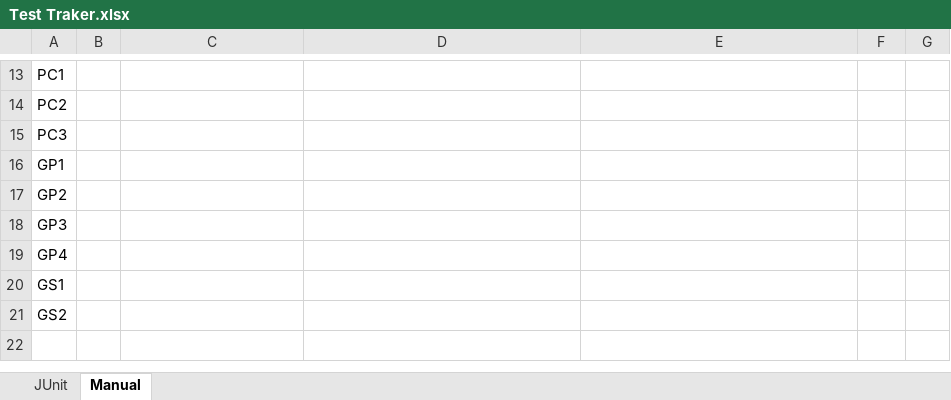
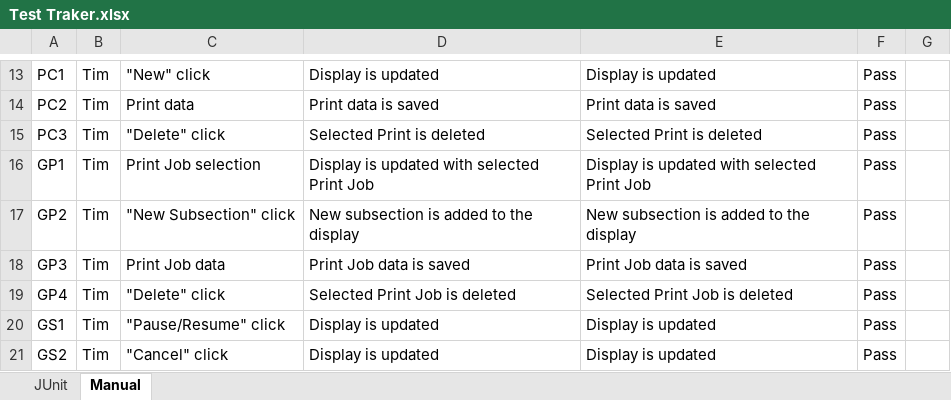
Before and after one commit to qpHalcy0n/SRDesign, an Excel workbook: Test Plan/Test Traker.xlsx, sheet Manual, drawn as a sheet; only a part is shown, gaps mark what is left out; values as stored, in another font and other column widths than the file's, no borders; the diff covers the shown part only; the diff names each change by its address in the sheet, - before the commit and + after, or states it on an @@ line.

Commit message:
Manual Tests

```diff
--- a/Test Plan/Test Traker.xlsx (sheet Manual)
+++ b/Test Plan/Test Traker.xlsx (sheet Manual)
-B13:B21: (empty)
+B13:B21: Tim
-C13: (empty)
+C13: "New" click
-D13: (empty)
+D13: Display is updated
-E13: (empty)
+E13: Display is updated
-F13:F21: (empty)
+F13:F21: Pass
-C14: (empty)
+C14: Print data
-D14: (empty)
+D14: Print data is saved
-E14: (empty)
+E14: Print data is saved
-C15: (empty)
+C15: "Delete" click
-D15: (empty)
+D15: Selected Print is deleted
-E15: (empty)
+E15: Selected Print is deleted
-C16: (empty)
+C16: Print Job selection
-D16: (empty)
+D16: Display is updated with selected Print Job
-E16: (empty)
+E16: Display is updated with selected Print Job
-C17: (empty)
+C17: "New Subsection" click
-D17: (empty)
+D17: New subsection is added to the display
-E17: (empty)
+E17: New subsection is added to the display
-C18: (empty)
+C18: Print Job data
-D18: (empty)
+D18: Print Job data is saved
-E18: (empty)
+E18: Print Job data is saved
-C19: (empty)
+C19: "Delete" click
-D19: (empty)
+D19: Selected Print Job is deleted
-E19: (empty)
+E19: Selected Print Job is deleted
-C20: (empty)
+C20: "Pause/Resume" click
-D20:D21: (empty)
+D20:D21: Display is updated
-E20:E21: (empty)
+E20:E21: Display is updated
-C21: (empty)
+C21: "Cancel" click
```
Also changed, not shown: 46 edited cells elsewhere in this sheet.
